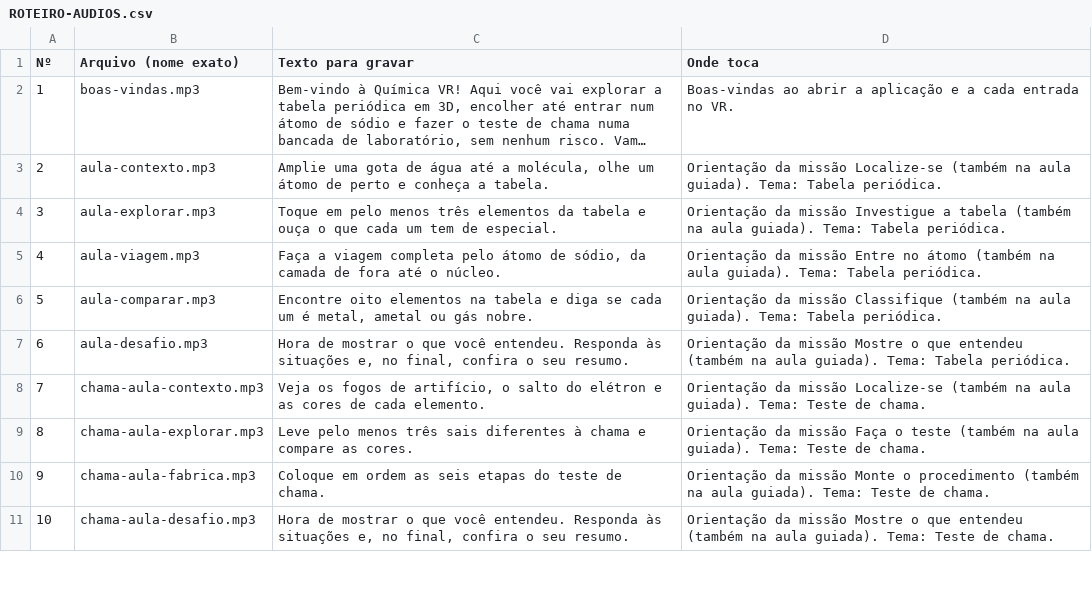
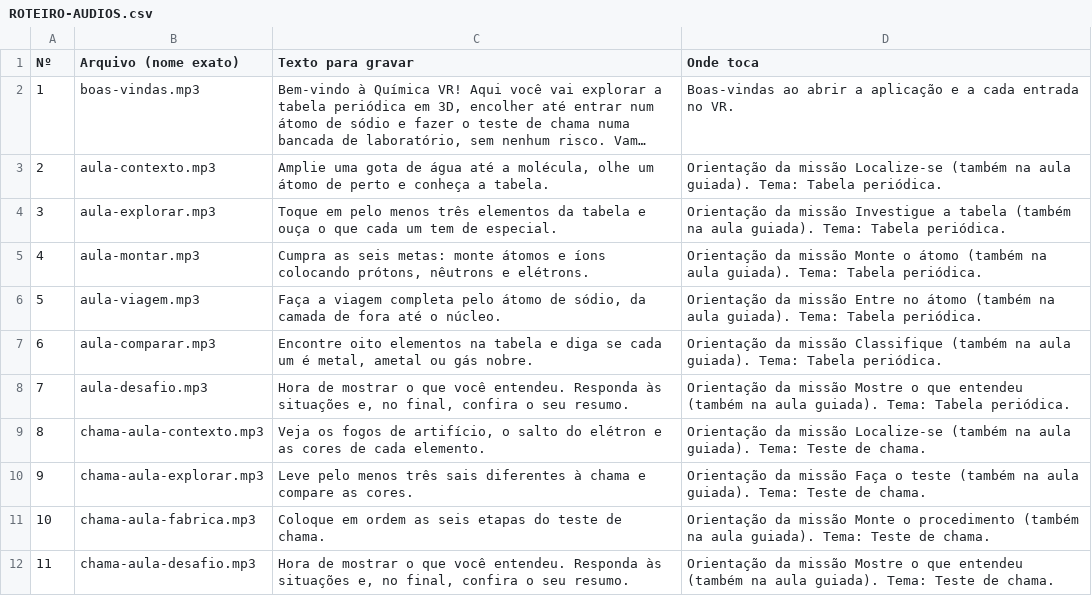
Before and after one commit to Newpc-Alan/portal-360-vr, a CSV file: apps/quimica/ROTEIRO-AUDIOS.csv, drawn as a sheet; only a part is shown; long unchanged cells end in …; addresses are those after the commit; the diff covers the shown part only; the diff names each change by its address in the sheet, - before the commit and + after, or states it on an @@ line.

```diff
--- a/apps/quimica/ROTEIRO-AUDIOS.csv
+++ b/apps/quimica/ROTEIRO-AUDIOS.csv
+row 5: 4 | aula-montar.mp3 | Cumpra as seis metas: monte átomos e íons colocando prótons, nêutrons e elétrons. | Orientação da missão Monte o átomo (também na aula guiada). Tema: Tabela periódica.
@@ column A (Nº) renumbered from row 6 down @@
```
Also changed, not shown: 24 added rows elsewhere in this file, 11 other files.
